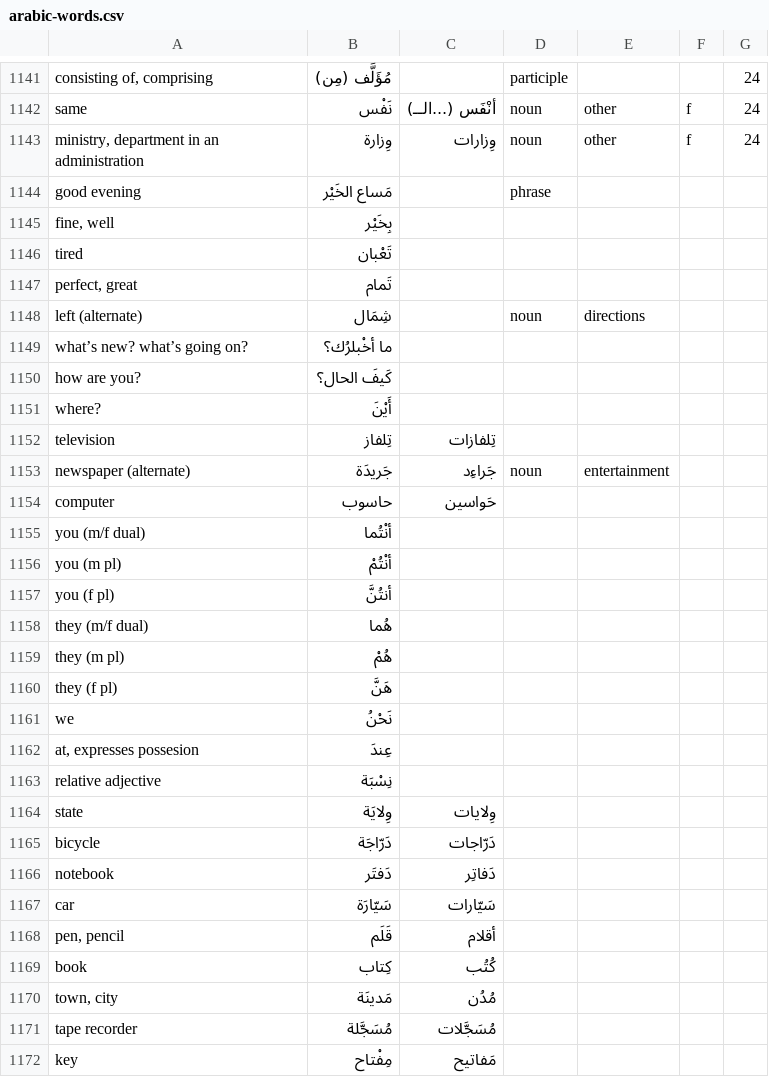
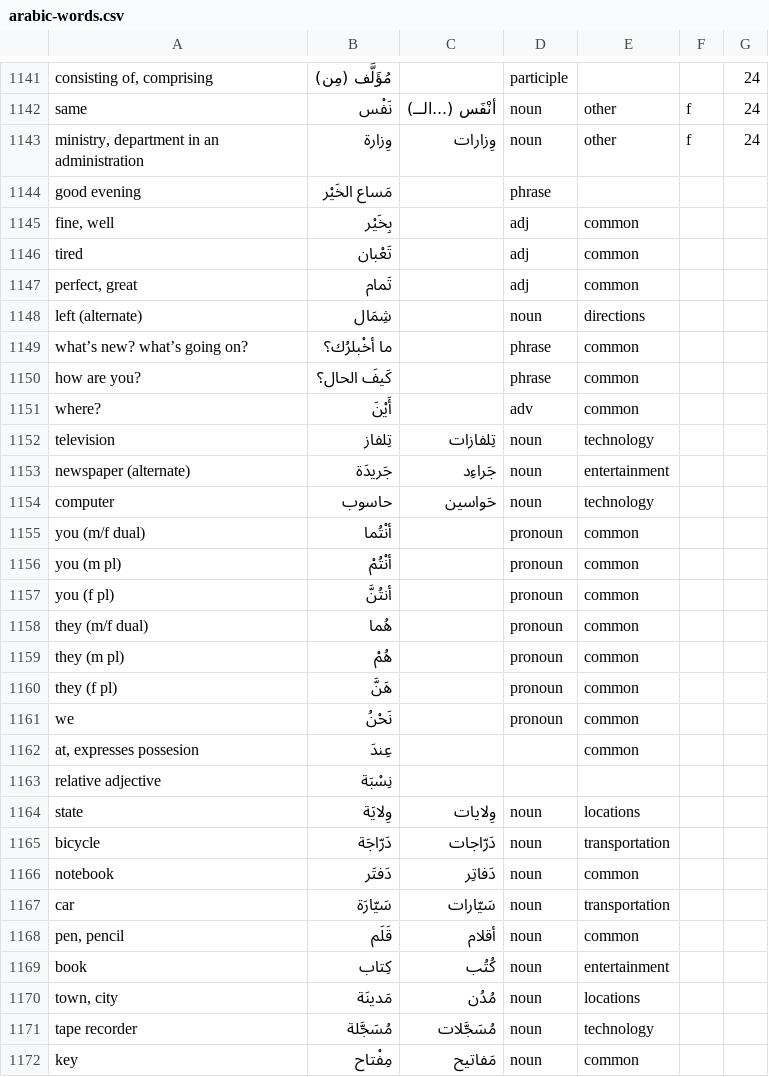
Before and after one commit to bmaupin/junkpile, a CSV file: support/words/arabic-words.csv, drawn as a sheet; only a part is shown, gaps mark what is left out; the diff covers the shown part only.

Commit message:
add/update more parts of speech, especially for non-aws words
git-svn-id: file:///home/bmaupin/tmp/oldaaf/android_arabic_flashcards/trunk@74 d45c4bbb-d1aa-4eb0-a131-1cfa29d7c7c7

```diff
--- a/support/words/arabic-words.csv
+++ b/support/words/arabic-words.csv
@@ -1144,29 +1144,29 @@ ministry, department in an administration|وِزارة|وِزارات|noun|other
 good evening|مَساع الخَيْر||phrase|||
-fine, well|بِخَيْر|||||
-tired|تَعْبان|||||
-perfect, great|تَمام|||||
+fine, well|بِخَيْر||adj|common||
+tired|تَعْبان||adj|common||
+perfect, great|تَمام||adj|common||
 left (alternate)|شِمَال||noun|directions||
-what’s new? what’s going on?|ما أخْبلرُك؟|||||
-how are you?|كَيفَ الحال؟|||||
-where?|أَيْنَ|||||
-television|تِلفاز|تِلفازات||||
+what’s new? what’s going on?|ما أخْبلرُك؟||phrase|common||
+how are you?|كَيفَ الحال؟||phrase|common||
+where?|أَيْنَ||adv|common||
+television|تِلفاز|تِلفازات|noun|technology||
 newspaper (alternate)|جَريدَة|جَراءِد|noun|entertainment||
-computer|حاسوب|حَواسين||||
-you (m/f dual)|أنْتُما|||||
-you (m pl)|أنْتُمْ|||||
-you (f pl)|أنتُنَّ|||||
-they (m/f dual)|هُما|||||
-they (m pl)|هُمْ|||||
-they (f pl)|هَنَّ|||||
-we|نَحْنُ|||||
-at, expresses possesion|عِندَ|||||
+computer|حاسوب|حَواسين|noun|technology||
+you (m/f dual)|أنْتُما||pronoun|common||
+you (m pl)|أنْتُمْ||pronoun|common||
+you (f pl)|أنتُنَّ||pronoun|common||
+they (m/f dual)|هُما||pronoun|common||
+they (m pl)|هُمْ||pronoun|common||
+they (f pl)|هَنَّ||pronoun|common||
+we|نَحْنُ||pronoun|common||
+at, expresses possesion|عِندَ|||common||
 relative adjective|نِسْبَة|||||
-state|وِلايَة|وِلايات||||
-bicycle|دَرّاجَة|دَرّاجات||||
-notebook|دَفتَر|دَفاتِر||||
-car|سَيّارَة|سَيّارات||||
-pen, pencil|قَلَم|أقلام||||
-book|كِتاب|كُتُب||||
-town, city|مَدينَة|مُدُن||||
-tape recorder|مُسَجَّلة|مُسَجَّلات||||
-key|مِفْتاح|مَفاتيح||||
+state|وِلايَة|وِلايات|noun|locations||
+bicycle|دَرّاجَة|دَرّاجات|noun|transportation||
+notebook|دَفتَر|دَفاتِر|noun|common||
+car|سَيّارَة|سَيّارات|noun|transportation||
+pen, pencil|قَلَم|أقلام|noun|common||
+book|كِتاب|كُتُب|noun|entertainment||
+town, city|مَدينَة|مُدُن|noun|locations||
+tape recorder|مُسَجَّلة|مُسَجَّلات|noun|technology||
+key|مِفْتاح|مَفاتيح|noun|common||
```
Also changed, not shown: 39 edited cells elsewhere in this file.
